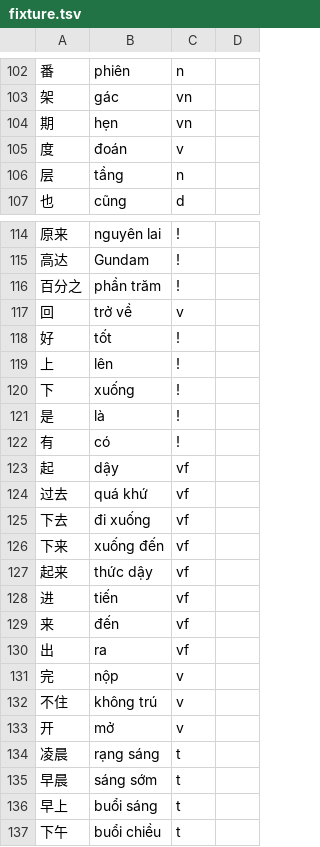
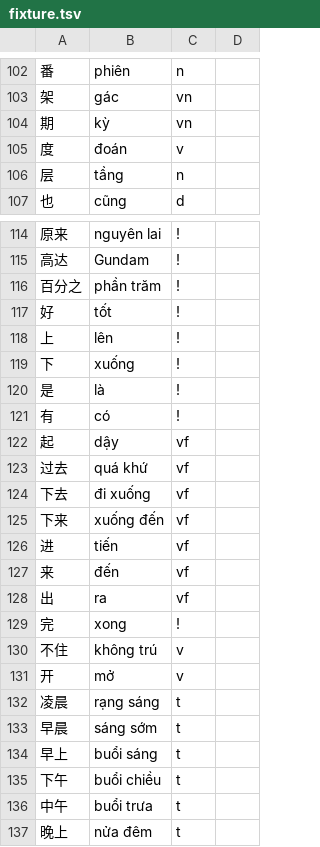
Before and after one commit to n-pn/chivi, a TSV file: var/vpdicts/fixture.tsv, drawn as a sheet; only a part is shown, gaps mark what is left out; the shorter side is filled out with more unchanged rows; removed rows and columns are numbered as before the commit, all else as after; the diff names each change by its address in the sheet, - before the commit and + after, or states it on an @@ line.

```diff
--- a/var/vpdicts/fixture.tsv
+++ b/var/vpdicts/fixture.tsv
-B104: hẹn
+B104: kỳ
-row 117: 回 | trở về | v
-row 127: 起来 | thức dậy | vf
-B129: nộp
+B129: xong
-C129: v
+C129: !
```
Also changed, not shown: 6 other files.
